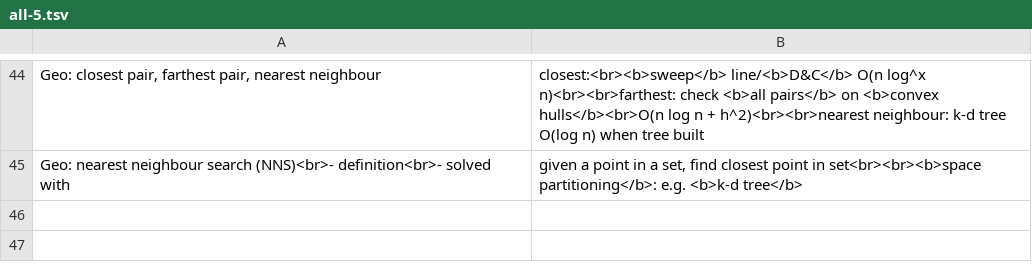
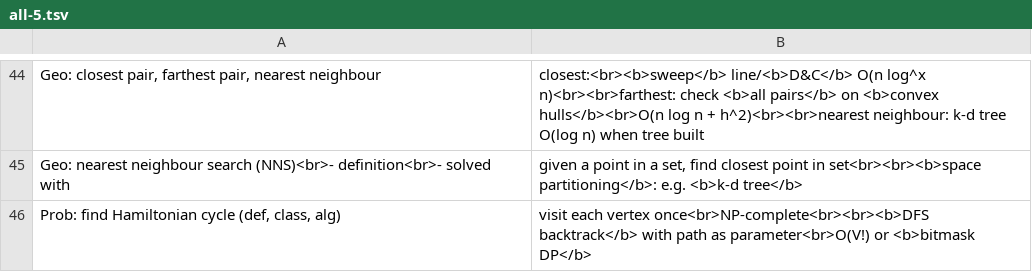
Before and after one commit to mirabl/j, a TSV file: anki/all-5.tsv, drawn as a sheet; only a part is shown, gaps mark what is left out.

```diff
--- a/anki/all-5.tsv
+++ b/anki/all-5.tsv
@@ -45 +45,2 @@ Geo: closest pair, farthest pair, nearest neighbour	closest:<br><b>sweep</b> lin
 Geo: nearest neighbour search (NNS)<br>- definition<br>- solved with	given a point in a set, find closest point in set<br><br><b>space partitioning</b>: e.g. <b>k-d tree</b>
+Prob: find Hamiltonian cycle (def, class, alg)	visit each vertex once<br>NP-complete<br><br><b>DFS backtrack</b> with path as parameter<br>O(V!) or <b>bitmask DP</b>
```
Also changed, not shown: anki/all-3.tsv, 1 other file.
